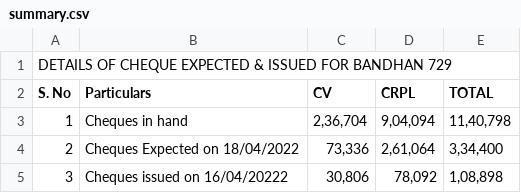
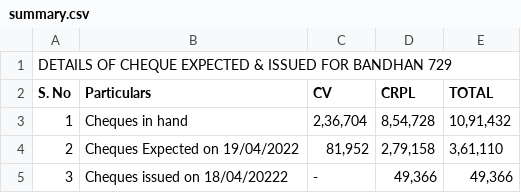
Before and after one commit to SimbhuTwice/CheersAcc, a CSV file: summary.csv, drawn as a sheet.

Commit message:
Add files via upload

```diff
--- a/summary.csv
+++ b/summary.csv
@@ -2,4 +2,4 @@ DETAILS OF CHEQUE EXPECTED & ISSUED FOR BANDHAN 729,,,,,,,
 S. No,Particulars,CV,CRPL,TOTAL,,,
-1,Cheques in hand ," 2,36,704 "," 9,04,094 "," 11,40,798 ",,,
-2,Cheques Expected on 18/04/2022," 73,336 "," 2,61,064 "," 3,34,400 ",,,
-3,Cheques issued on  16/04/20222 ," 30,806 "," 78,092 "," 1,08,898 ",,,
+1,Cheques in hand ," 2,36,704 "," 8,54,728 "," 10,91,432 ",,,
+2,Cheques Expected on 19/04/2022," 81,952 "," 2,79,158 "," 3,61,110 ",,,
+3,Cheques issued on  18/04/20222 , - ," 49,366 "," 49,366 ",,,
```
